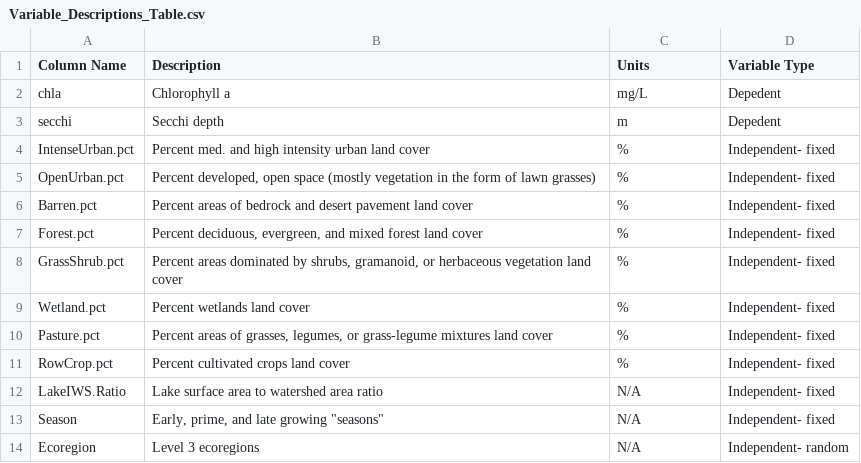
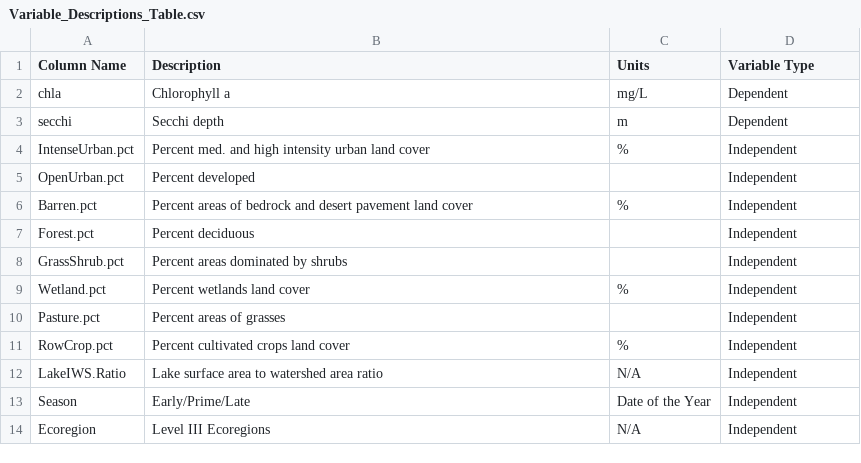
Before and after one commit to lhr12/HDA_Project, a CSV file: Output/Variable_Descriptions_Table.csv, drawn as a sheet.

```diff
--- a/Output/Variable_Descriptions_Table.csv
+++ b/Output/Variable_Descriptions_Table.csv
@@ -1,14 +1,14 @@
 Column Name,Description,Units,Variable Type
-chla,Chlorophyll a,mg/L,Depedent
-secchi,Secchi depth,m,Depedent
-IntenseUrban.pct,Percent med. and high intensity urban land cover,%,Independent- fixed
-OpenUrban.pct,"Percent developed, open space (mostly vegetation in the form of lawn grasses)",%,Independent- fixed
-Barren.pct,Percent areas of bedrock and desert pavement land cover,%,Independent- fixed
-Forest.pct,"Percent deciduous, evergreen, and mixed forest land cover",%,Independent- fixed
-GrassShrub.pct,"Percent areas dominated by shrubs, gramanoid, or herbaceous vegetation land cover",%,Independent- fixed
-Wetland.pct,Percent wetlands land cover,%,Independent- fixed
-Pasture.pct,"Percent areas of grasses, legumes, or grass-legume mixtures land cover",%,Independent- fixed
-RowCrop.pct ,Percent cultivated crops land cover,%,Independent- fixed
-LakeIWS.Ratio,Lake surface area to watershed area ratio,N/A,Independent- fixed
-Season,"Early, prime, and late growing ""seasons""",N/A,Independent- fixed
-Ecoregion,Level 3 ecoregions,N/A,Independent- random
+chla,Chlorophyll a,mg/L,Dependent
+secchi,Secchi depth,m,Dependent
+IntenseUrban.pct,Percent med. and high intensity urban land cover,%,Independent
+OpenUrban.pct,Percent developed,,Independent
+Barren.pct,Percent areas of bedrock and desert pavement land cover,%,Independent
+Forest.pct,Percent deciduous,,Independent
+GrassShrub.pct,Percent areas dominated by shrubs,,Independent
+Wetland.pct,Percent wetlands land cover,%,Independent
+Pasture.pct,Percent areas of grasses,,Independent
+RowCrop.pct ,Percent cultivated crops land cover,%,Independent
+LakeIWS.Ratio,Lake surface area to watershed area ratio,N/A,Independent
+Season,Early/Prime/Late,Date of the Year,Independent
+Ecoregion,Level III Ecoregions,N/A,Independent
```
Also changed, not shown: 3 other files.
